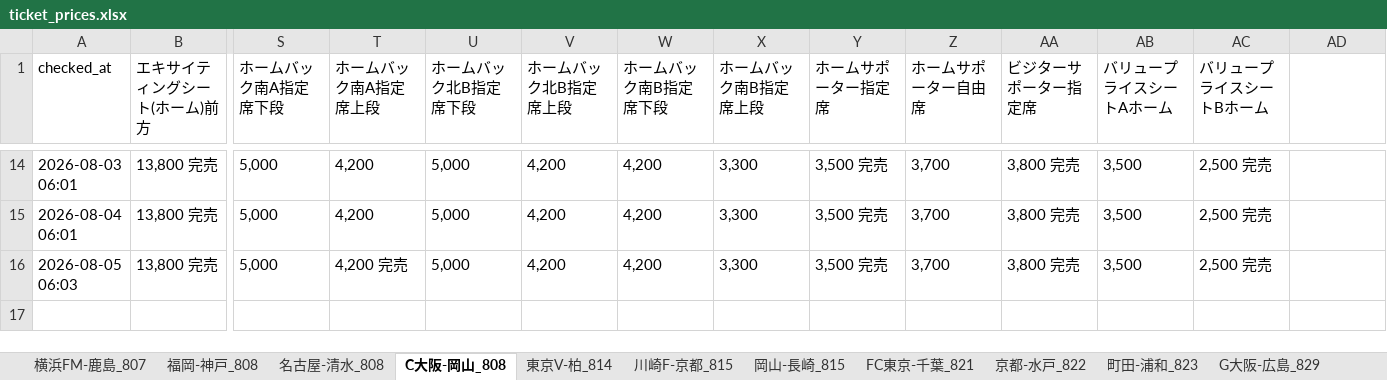
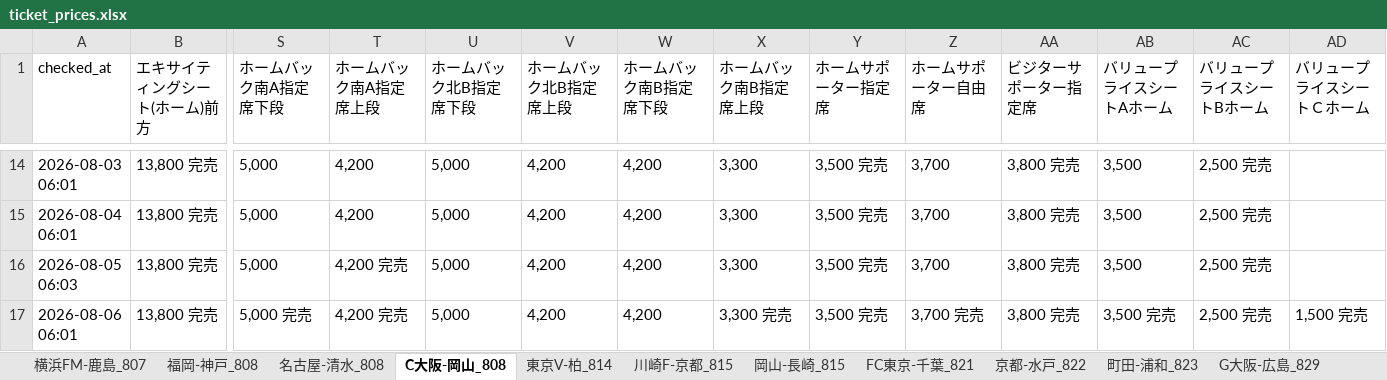
Before and after one commit to bladesofsteel-19/Jticket-monitor, an Excel workbook: ticket_prices.xlsx, sheet C大阪-岡山_808, drawn as a sheet; only a part is shown, gaps mark what is left out; values as stored, in another font and other column widths than the file's, no borders; rows hold the shown columns only; the diff names each change by its address in the sheet, - before the commit and + after, or states it on an @@ line.

```diff
--- a/ticket_prices.xlsx (sheet C大阪-岡山_808)
+++ b/ticket_prices.xlsx (sheet C大阪-岡山_808)
-AD1: (empty)
+AD1: バリュープライスシートＣホーム
+row 17: 2026-08-06 06:01 | 13,800 完売 | 5,000 完売 | 4,200 完売 | 5,000 | 4,200 | 4,200 | 3,300 完売 | 3,500 完売 | 3,700 完売 | 3,800 完売 | 3,500 完売 | 2,500 完売 | 1,500 完売
```
Also changed, not shown: sheet 川崎F-京都_815, sheet 京都-水戸_822, sheet 町田-浦和_823, sheet FC東京-千葉_821, sheet 福岡-神戸_808, sheet 横浜FM-鹿島_807, 4 more sheets, 1 other file.
